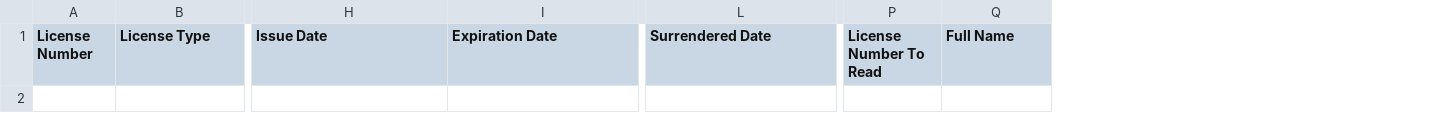
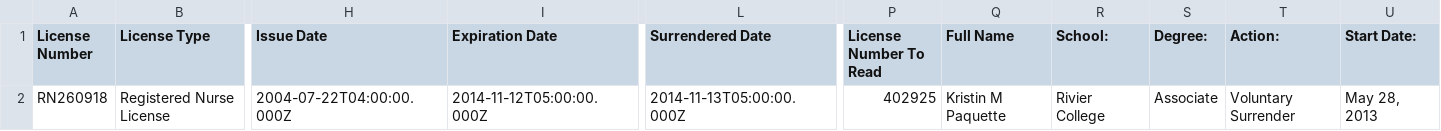
Before and after one commit to dhruvtpatel/scraper, a CSV file: nurse_scraped.csv, drawn as a sheet; only a part is shown, gaps mark what is left out; rows hold the shown columns only; the diff names each change by its address in the sheet, - before the commit and + after, or states it on an @@ line.

Commit message:
Added DataFrame displays

```diff
--- a/nurse_scraped.csv
+++ b/nurse_scraped.csv
+column R (School:), empty
+column S (Degree:), empty
+column T (Action:), empty
+column U (Start Date:), empty
+row 2: RN260918 | Registered Nurse License | 2004-07-22T04:00:00.000Z | 2014-11-12T05:00:00.000Z | 2014-11-13T05:00:00.000Z | 402925 | Kristin M Paquette | Rivier College | Associate | Voluntary Surrender | May 28, 2013
```
Also changed, not shown: 2 other files.
